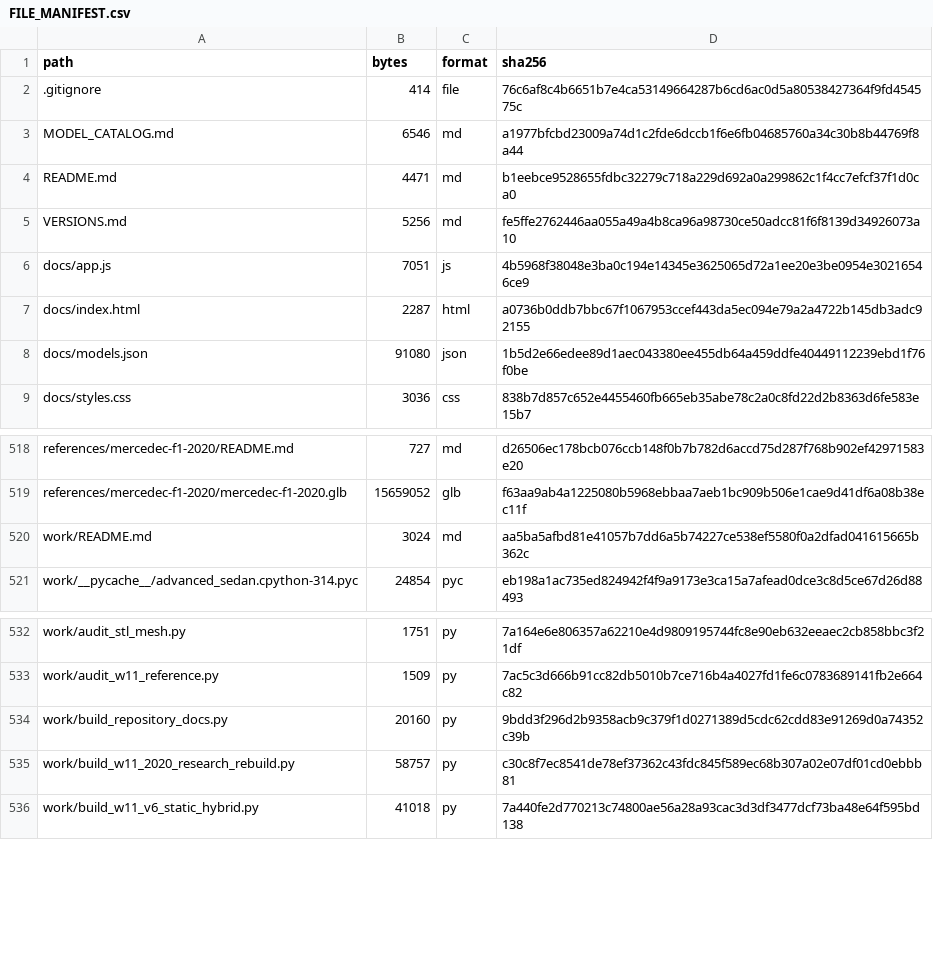
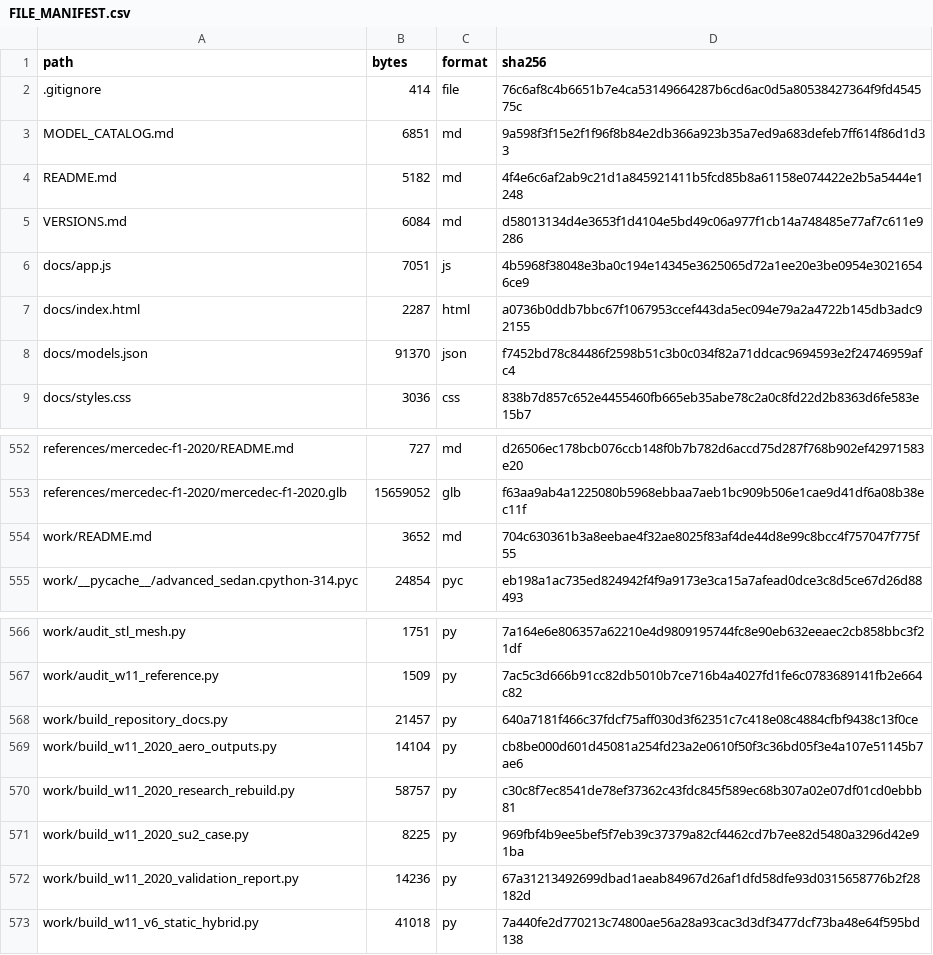
Before and after one commit to veervverma/electric-vehicle-design-evolution, a CSV file: FILE_MANIFEST.csv, drawn as a sheet; only a part is shown, gaps mark what is left out; the diff covers the shown part only.

```diff
--- a/FILE_MANIFEST.csv
+++ b/FILE_MANIFEST.csv
@@ -2,8 +2,8 @@ path,bytes,format,sha256
 .gitignore,414,file,76c6af8c4b6651b7e4ca53149664287b6cd6ac0d5a80538427364f9fd454575c
-MODEL_CATALOG.md,6546,md,a1977bfcbd23009a74d1c2fde6dccb1f6e6fb04685760a34c30b8b44769f8a44
-README.md,4471,md,b1eebce9528655fdbc32279c718a229d692a0a299862c1f4cc7efcf37f1d0ca0
-VERSIONS.md,5256,md,fe5ffe2762446aa055a49a4b8ca96a98730ce50adcc81f6f8139d34926073a10
+MODEL_CATALOG.md,6851,md,9a598f3f15e2f1f96f8b84e2db366a923b35a7ed9a683defeb7ff614f86d1d33
+README.md,5182,md,4f4e6c6af2ab9c21d1a845921411b5fcd85b8a61158e074422e2b5a5444e1248
+VERSIONS.md,6084,md,d58013134d4e3653f1d4104e5bd49c06a977f1cb14a748485e77af7c611e9286
 docs/app.js,7051,js,4b5968f38048e3ba0c194e14345e3625065d72a1ee20e3be0954e30216546ce9
 docs/index.html,2287,html,a0736b0ddb7bbc67f1067953ccef443da5ec094e79a2a4722b145db3adc92155
-docs/models.json,91080,json,1b5d2e66edee89d1aec043380ee455db64a459ddfe40449112239ebd1f76f0be
+docs/models.json,91370,json,f7452bd78c84486f2598b51c3b0c034f82a71ddcac9694593e2f24746959afc4
 docs/styles.css,3036,css,838b7d857c652e4455460fb665eb35abe78c2a0c8fd22d2b8363d6fe583e15b7
@@ -519,3 +553,3 @@ references/mercedec-f1-2020/README.md,727,md,d26506ec178bcb076ccb148f0b7b782d6ac
 references/mercedec-f1-2020/mercedec-f1-2020.glb,15659052,glb,f63aa9ab4a1225080b5968ebbaa7aeb1bc909b506e1cae9d41df6a08b38ec11f
-work/README.md,3024,md,aa5ba5afbd81e41057b7dd6a5b74227ce538ef5580f0a2dfad041615665b362c
+work/README.md,3652,md,704c630361b3a8eebae4f32ae8025f83af4de44d8e99c8bcc4f757047f775f55
 work/__pycache__/advanced_sedan.cpython-314.pyc,24854,pyc,eb198a1ac735ed824942f4f9a9173e3ca15a7afead0dce3c8d5ce67d26d88493
@@ -533,4 +567,7 @@ work/audit_stl_mesh.py,1751,py,7a164e6e806357a62210e4d9809195744fc8e90eb632eeaec
 work/audit_w11_reference.py,1509,py,7ac5c3d666b91cc82db5010b7ce716b4a4027fd1fe6c0783689141fb2e664c82
-work/build_repository_docs.py,20160,py,9bdd3f296d2b9358acb9c379f1d0271389d5cdc62cdd83e91269d0a74352c39b
+work/build_repository_docs.py,21457,py,640a7181f466c37fdcf75aff030d3f62351c7c418e08c4884cfbf9438c13f0ce
+work/build_w11_2020_aero_outputs.py,14104,py,cb8be000d601d45081a254fd23a2e0610f50f3c36bd05f3e4a107e51145b7ae6
 work/build_w11_2020_research_rebuild.py,58757,py,c30c8f7ec8541de78ef37362c43fdc845f589ec68b307a02e07df01cd0ebbb81
+work/build_w11_2020_su2_case.py,8225,py,969fbf4b9ee5bef5f7eb39c37379a82cf4462cd7b7ee82d5480a3296d42e91ba
+work/build_w11_2020_validation_report.py,14236,py,67a31213492699dbad1aeab84967d26af1dfd58dfe93d0315658776b2f28182d
 work/build_w11_v6_static_hybrid.py,41018,py,7a440fe2d770213c74800ae56a28a93cac3d3df3477dcf73ba48e64f595bd138
```
Also changed, not shown: 34 added rows elsewhere in this file, 43 other files.
